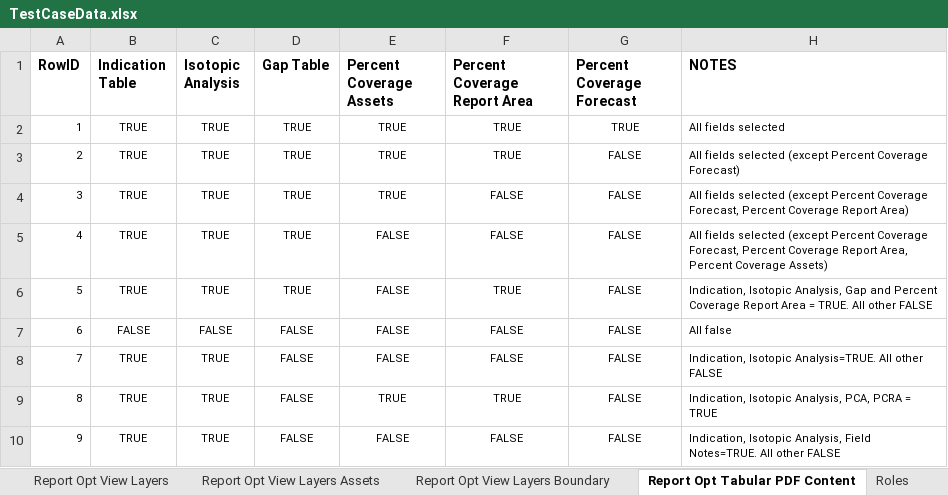
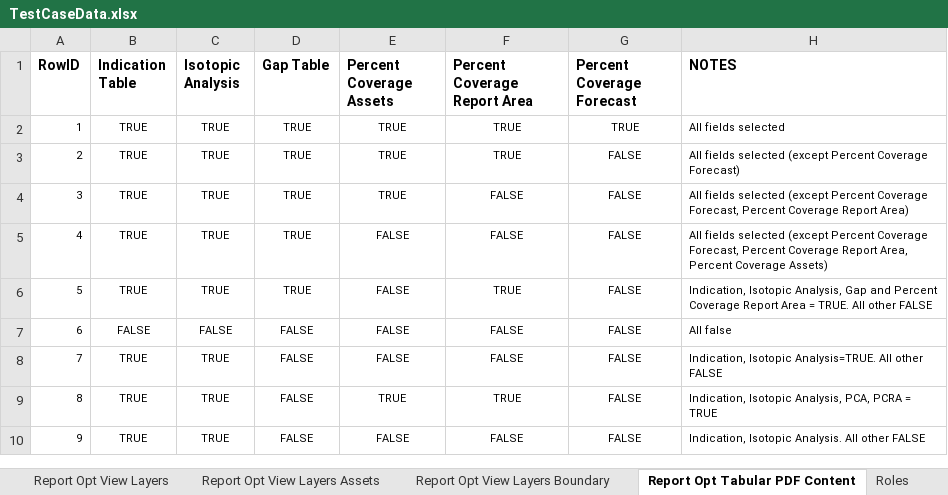
Before and after one commit to SXiang/JUnitWebTest, an Excel workbook: selenium-wd/data/TestCaseData.xlsx, sheet Report Opt Tabular PDF Content, drawn as a sheet; values as stored, in another font and other column widths than the file's, no borders; the diff names each change by its address in the sheet, - before the commit and + after, or states it on an @@ line.

```diff
--- a/selenium-wd/data/TestCaseData.xlsx (sheet Report Opt Tabular PDF Content)
+++ b/selenium-wd/data/TestCaseData.xlsx (sheet Report Opt Tabular PDF Content)
-H10 (NOTES): Indication, Isotopic Analysis, Field Notes=TRUE. All other…
+H10 (NOTES): Indication, Isotopic Analysis. All other…
```
Also changed, not shown: sheet Report Views Data, sheet Compliance Report Test Data, 3 other files.
